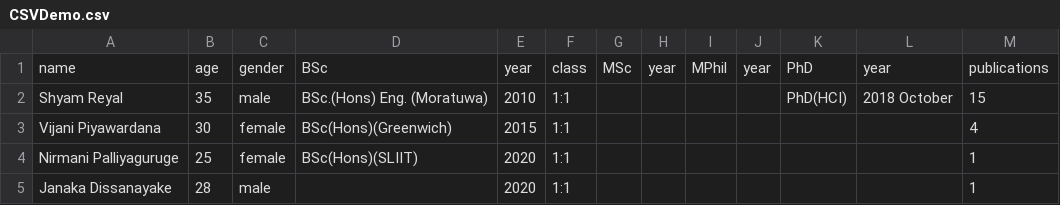
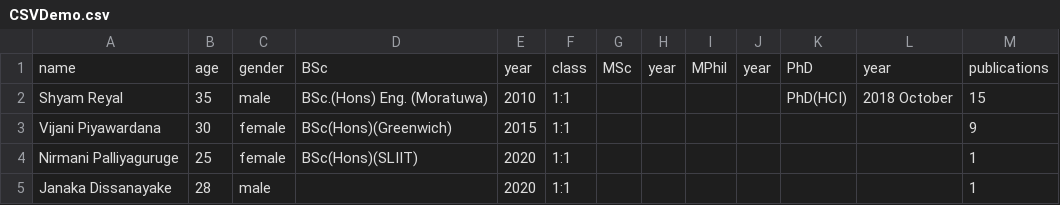
Before and after one commit to janakachinthana/CSVReadFile, a CSV file: src/CSVDemo.csv, drawn as a sheet.

Commit message:
Update CSVDemo.csv

```diff
--- a/src/CSVDemo.csv
+++ b/src/CSVDemo.csv
@@ -2,3 +2,3 @@ name, age, gender, BSc, year, class, MSc, year, MPhil, year, PhD, year, publicat
 Shyam Reyal,35, male, BSc.(Hons) Eng. (Moratuwa),2010, 1:1, , , , , PhD(HCI), 2018 October,15
-Vijani Piyawardana,30, female, BSc(Hons)(Greenwich),2015, 1:1, , , , , , ,4
+Vijani Piyawardana,30, female, BSc(Hons)(Greenwich),2015, 1:1, , , , , , ,9
 Nirmani Palliyaguruge,25, female, BSc(Hons)(SLIIT),2020, 1:1, , , , , , ,1
```
